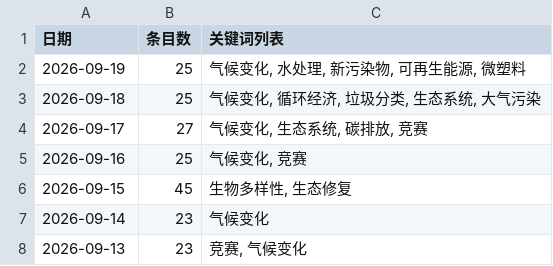
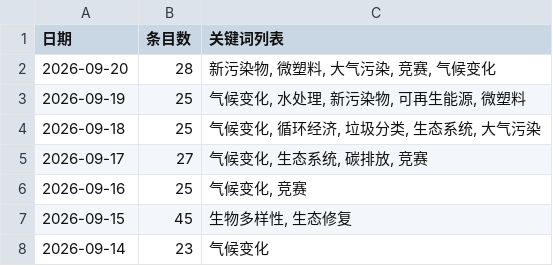
Before and after one commit to black15647/hotspot-radar, a CSV file: docs/data/history.csv, drawn as a sheet; only a part is shown; the shorter side is filled out with more unchanged rows; the diff names each change by its address in the sheet, - before the commit and + after, or states it on an @@ line.

```diff
--- a/docs/data/history.csv
+++ b/docs/data/history.csv
+row 2: 2026-09-20 | 28 | 新污染物, 微塑料, 大气污染, 竞赛, 气候变化
```
Also changed, not shown: 10 other files.
